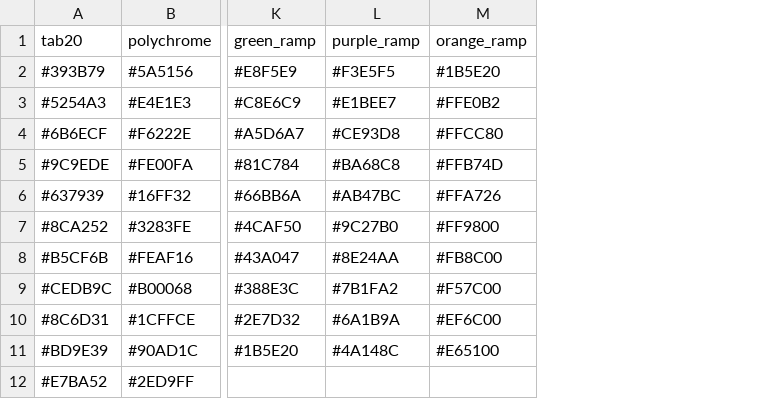
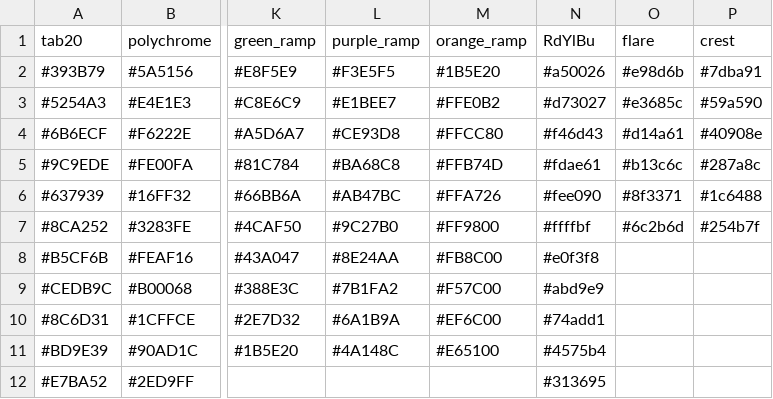
Before and after one commit to mckellardw/DWM_utils, a CSV file: plotting_utils/McKolors_v1.csv, drawn as a sheet; only a part is shown, gaps mark what is left out; the diff names each change by its address in the sheet, - before the commit and + after, or states it on an @@ line.

Commit message:
- Plotting util additions

```diff
--- a/plotting_utils/McKolors_v1.csv
+++ b/plotting_utils/McKolors_v1.csv
+column N (RdYlBu), rows 2-12: #a50026 | #d73027 | #f46d43 | #fdae61 | #fee090 | #ffffbf | #e0f3f8 | #abd9e9 | #74add1 | #4575b4 | #313695
+column O (flare), rows 2-7: #e98d6b | #e3685c | #d14a61 | #b13c6c | #8f3371 | #6c2b6d
+column P (crest), rows 2-7: #7dba91 | #59a590 | #40908e | #287a8c | #1c6488 | #254b7f
```
Also changed, not shown: 1 other file.
